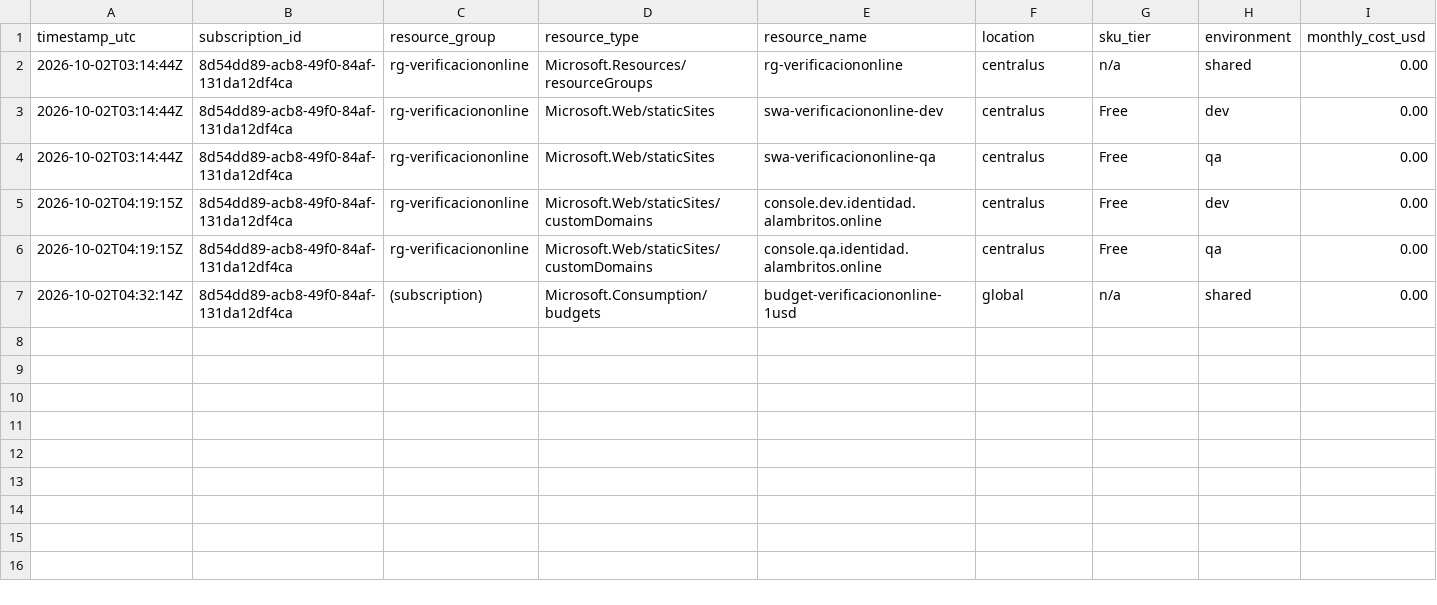
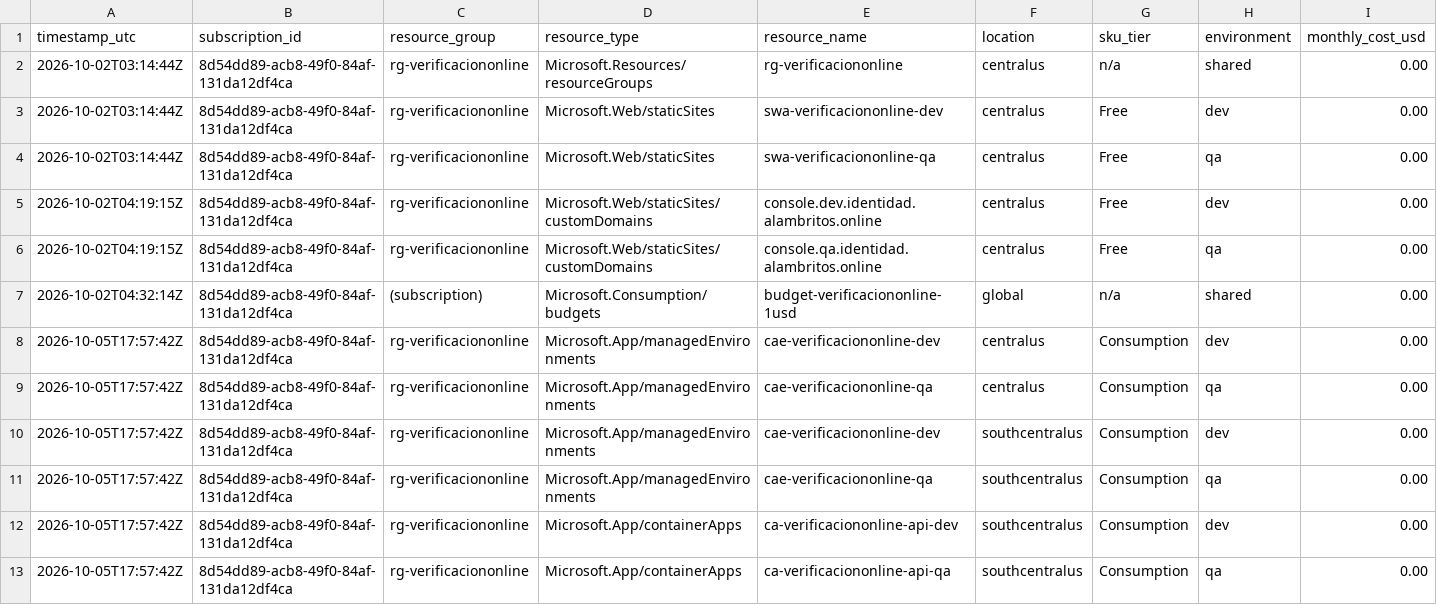
Before and after one commit to dream-parking/verificacion-online, a CSV file: docs/azure-resources.csv, drawn as a sheet; only a part is shown; rows hold the shown columns only; the diff names each change by its address in the sheet, - before the commit and + after, or states it on an @@ line.

Commit message:
Add Spring Boot backend with PostgreSQL, Flyway and Container Apps resources log

```diff
--- a/docs/azure-resources.csv
+++ b/docs/azure-resources.csv
+row 8: 2026-10-05T17:57:42Z | 8d54dd89-acb8-49f0-84af-131da12df4ca | rg-verificaciononline | Microsoft.App/managedEnvironments | cae-verificaciononline-dev | centralus | Consumption | dev | 0.00
+row 9: 2026-10-05T17:57:42Z | 8d54dd89-acb8-49f0-84af-131da12df4ca | rg-verificaciononline | Microsoft.App/managedEnvironments | cae-verificaciononline-qa | centralus | Consumption | qa | 0.00
+row 10: 2026-10-05T17:57:42Z | 8d54dd89-acb8-49f0-84af-131da12df4ca | rg-verificaciononline | Microsoft.App/managedEnvironments | cae-verificaciononline-dev | southcentralus | Consumption | dev | 0.00
+row 11: 2026-10-05T17:57:42Z | 8d54dd89-acb8-49f0-84af-131da12df4ca | rg-verificaciononline | Microsoft.App/managedEnvironments | cae-verificaciononline-qa | southcentralus | Consumption | qa | 0.00
+row 12: 2026-10-05T17:57:42Z | 8d54dd89-acb8-49f0-84af-131da12df4ca | rg-verificaciononline | Microsoft.App/containerApps | ca-verificaciononline-api-dev | southcentralus | Consumption | dev | 0.00
+row 13: 2026-10-05T17:57:42Z | 8d54dd89-acb8-49f0-84af-131da12df4ca | rg-verificaciononline | Microsoft.App/containerApps | ca-verificaciononline-api-qa | southcentralus | Consumption | qa | 0.00
```
Also changed, not shown: 17 other files.
